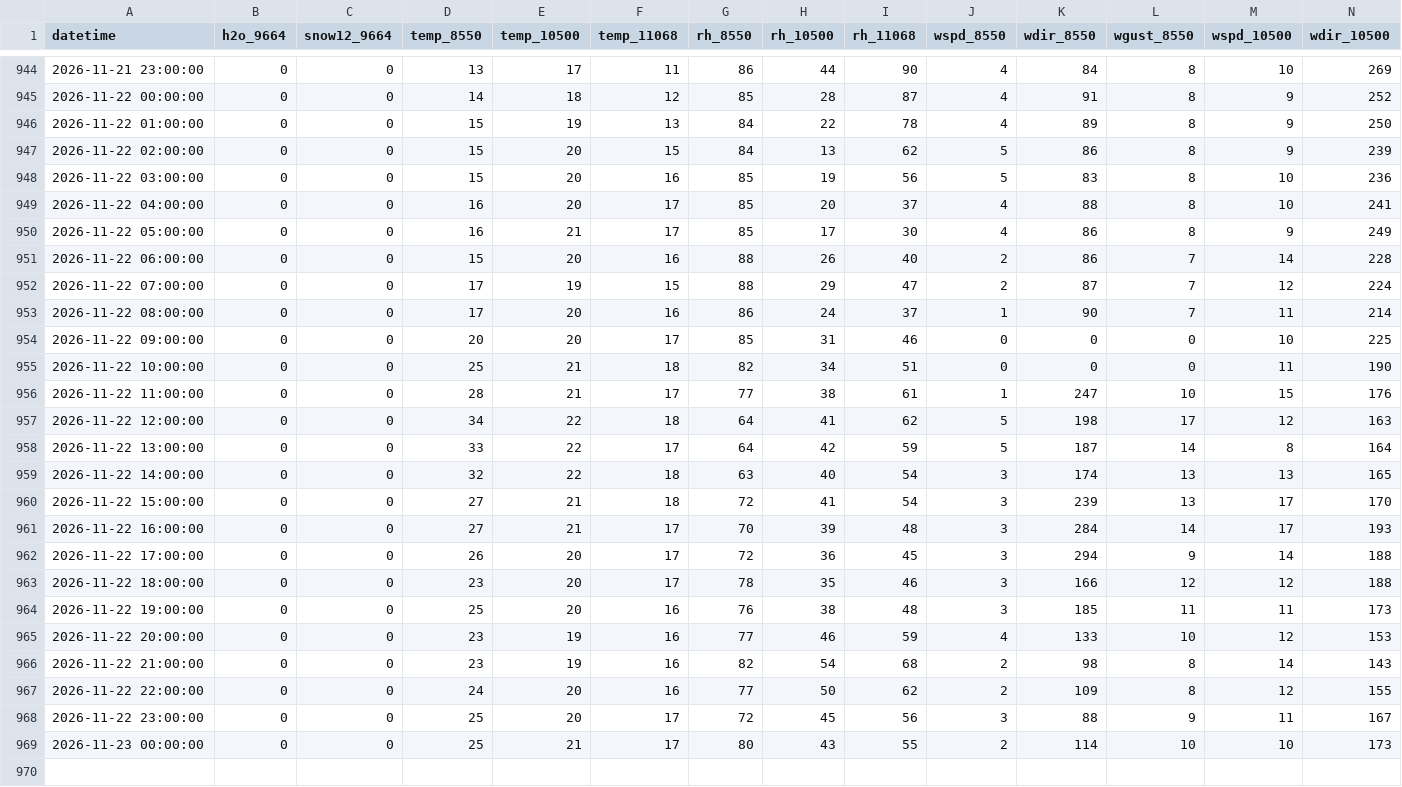
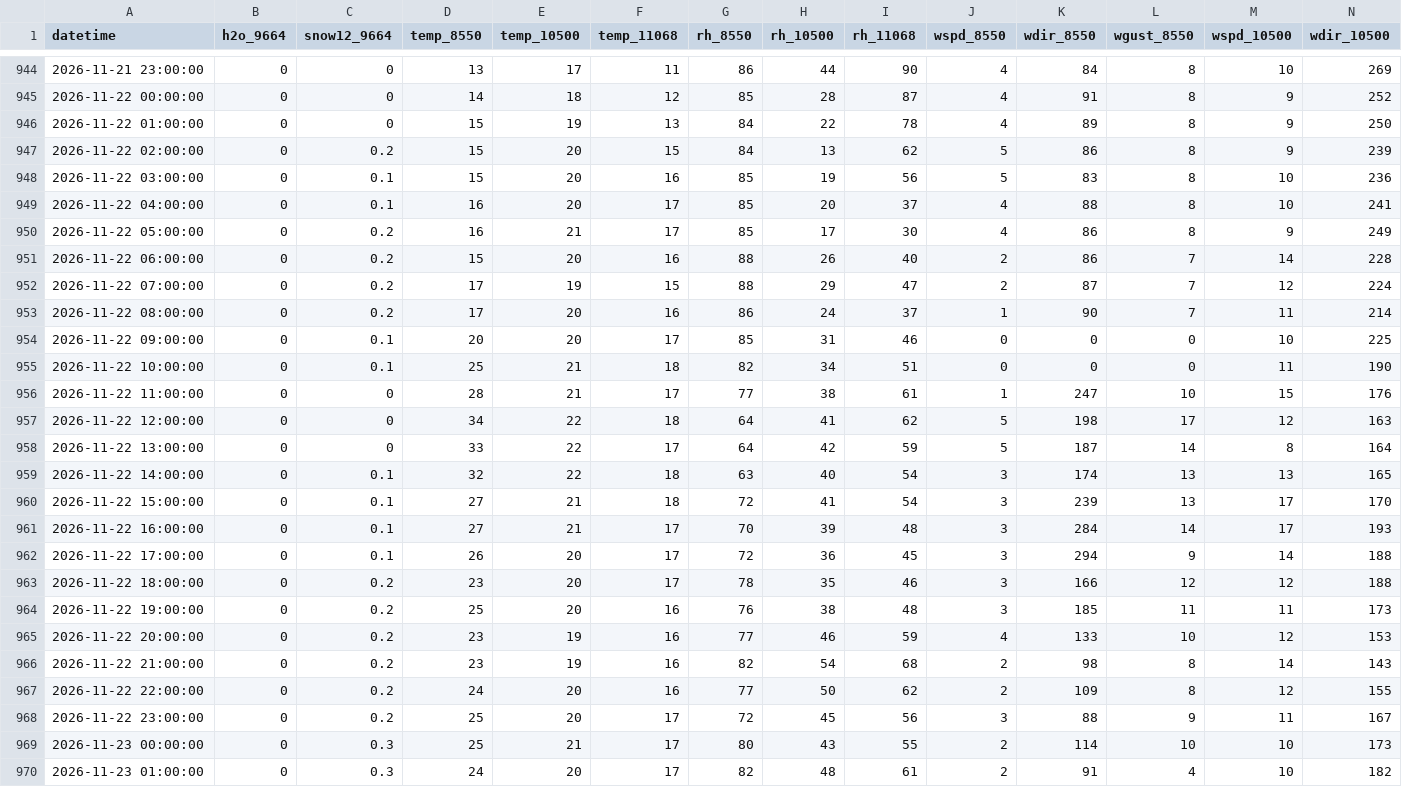
Before and after one commit to nofmann/roundup_scraper, a CSV file: data/alta_hourly.csv, drawn as a sheet; only a part is shown, gaps mark what is left out; rows hold the shown columns only; the diff names each change by its address in the sheet, - before the commit and + after, or states it on an @@ line.

```diff
--- a/data/alta_hourly.csv
+++ b/data/alta_hourly.csv
-C947 (snow12_9664): 0
+C947 (snow12_9664): 0.2
-C948:C949 (snow12_9664): 0
+C948:C949 (snow12_9664): 0.1
-C950:C953 (snow12_9664): 0
+C950:C953 (snow12_9664): 0.2
-C954:C955 (snow12_9664): 0
+C954:C955 (snow12_9664): 0.1
-C959:C962 (snow12_9664): 0
+C959:C962 (snow12_9664): 0.1
-C963:C968 (snow12_9664): 0
+C963:C968 (snow12_9664): 0.2
-C969 (snow12_9664): 0
+C969 (snow12_9664): 0.3
+row 970: 2026-11-23 01:00:00 | 0 | 0.3 | 24 | 20 | 17 | 82 | 48 | 61 | 2 | 91 | 4 | 10 | 182
```
